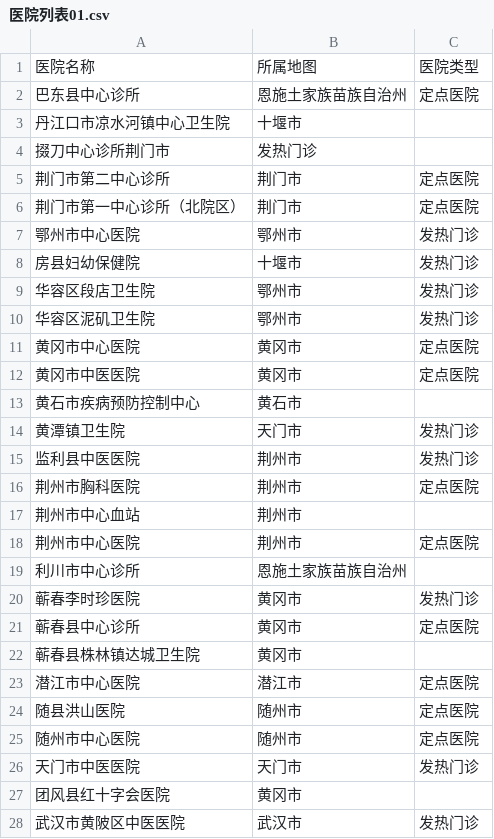
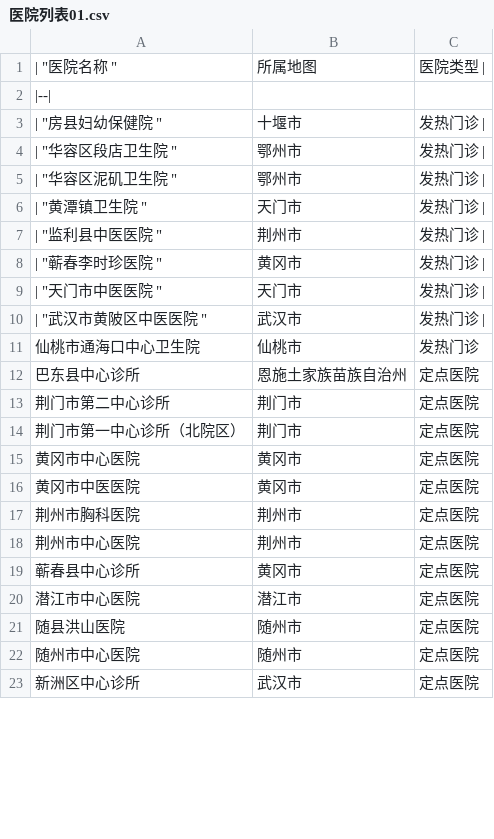
Before and after one commit to libukai/VSCode, a CSV file: Examples/医院列表01.csv, drawn as a sheet; only a part is shown; the shorter side is filled out with more unchanged rows; the diff covers the shown part only.

```diff
--- a/Examples/医院列表01.csv
+++ b/Examples/医院列表01.csv
@@ -1 +1,11 @@
-医院名称           	所属地图       	医院类型
+| "医院名称           "	"所属地图       "	医院类型 |
+|--|
+| "房县妇幼保健院        "	"十堰市        "	发热门诊 |
+| "华容区段店卫生院       "	"鄂州市        "	发热门诊 |
+| "华容区泥矶卫生院       "	"鄂州市        "	发热门诊 |
+| "黄潭镇卫生院         "	"天门市        "	发热门诊 |
+| "监利县中医医院        "	"荆州市        "	发热门诊 |
+| "蕲春李时珍医院        "	"黄冈市        "	发热门诊 |
+| "天门市中医医院        "	"天门市        "	发热门诊 |
+| "武汉市黄陂区中医医院     "	"武汉市        "	发热门诊 |
+"仙桃市通海口中心卫生院    "	"仙桃市        "	发热门诊
@@ -3,2 +12,0 @@
-丹江口市凉水河镇中心卫生院  	十堰市
-掇刀中心诊所荆门市      	发热门诊
@@ -7,4 +14,0 @@
-鄂州市中心医院        	鄂州市        	发热门诊
-房县妇幼保健院        	十堰市        	发热门诊
-华容区段店卫生院       	鄂州市        	发热门诊
-华容区泥矶卫生院       	鄂州市        	发热门诊
@@ -13,3 +16,0 @@
-黄石市疾病预防控制中心    	黄石市
-黄潭镇卫生院         	天门市        	发热门诊
-监利县中医医院        	荆州市        	发热门诊
@@ -17 +17,0 @@
-荆州市中心血站        	荆州市
@@ -19,2 +18,0 @@
-利川市中心诊所        	恩施土家族苗族自治州
-蕲春李时珍医院        	黄冈市        	发热门诊
@@ -22 +19,0 @@
-蕲春县株林镇达城卫生院    	黄冈市
@@ -26,3 +22,0 @@
-天门市中医医院        	天门市        	发热门诊
-团风县红十字会医院      	黄冈市
-武汉市黄陂区中医医院     	武汉市        	发热门诊
```
Also changed, not shown: 1 removed row elsewhere in this file, Examples/医院列表02.csv, 12 other files.
